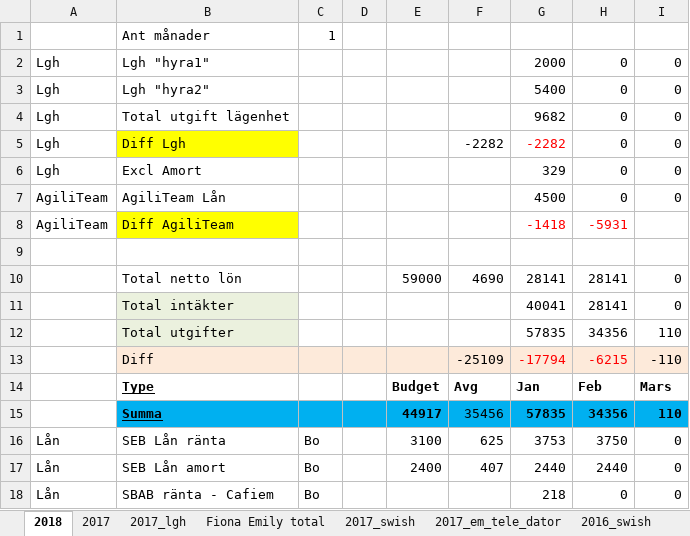
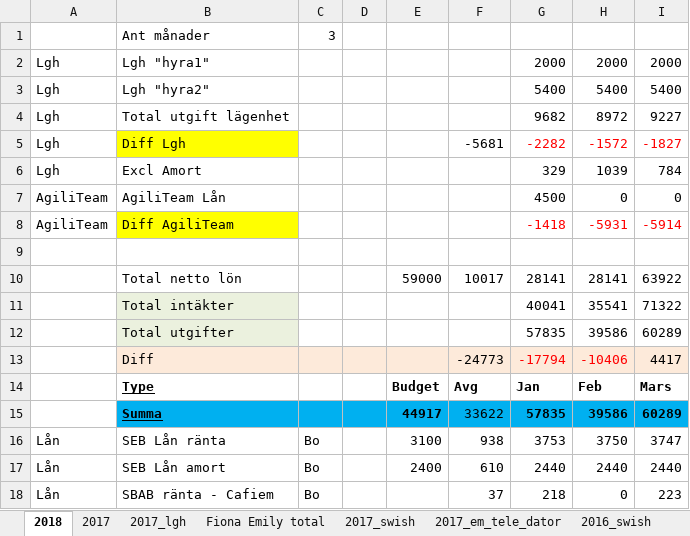
Before and after one commit to perlovdinger/_c_work, an Excel workbook: _private/economy/economy2018/stmt_month_2018.xlsx, sheet 2018, drawn as a sheet; only a part is shown; values as stored, in another font and other column widths than the file's, no borders; the diff covers the shown part only; the diff names each change by its address in the sheet, - before the commit and + after, or states it on an @@ line.

```diff
--- a/_private/economy/economy2018/stmt_month_2018.xlsx (sheet 2018)
+++ b/_private/economy/economy2018/stmt_month_2018.xlsx (sheet 2018)
-C1: 1
+C1: 3
-H2: 0
+H2: 2000
-I2: 0
+I2: 2000
-H3: 0
+H3: 5400
-I3: 0
+I3: 5400
-H4: 0
+H4: 8972
-I4: 0
+I4: 9227
-F5: -2282
+F5: -5681
-H5: 0
+H5: -1572
-H5:I5 text colour: black
+H5:I5 text colour: #FF0000
-I5: 0
+I5: -1827
-H6: 0
+H6: 1039
-I6: 0
+I6: 784
-I8: (empty)
+I8: -5914
-F10: 4690
+F10: 10017
-I10: 0
+I10: 63922
-H11: 28141
+H11: 35541
-I11: 0
+I11: 71322
-H12: 34356
+H12: 39586
-I12: 110
+I12: 60289
-F13: -25109
+F13: -24773
-H13: -6215
+H13: -10406
-I13: -110
+I13: 4417
-F15: 35456
+F15: 33622
-H15: 34356
+H15: 39586
-I15: 110
+I15: 60289
-F16: 625
+F16: 938
-I16: 0
+I16: 3747
-F17: 407
+F17: 610
-I17: 0
+I17: 2440
-F18: (empty)
+F18: 37
-I18: 0
+I18: 223
```
Also changed, not shown: 32 edited cells elsewhere in this sheet, Cafiem/2017_2018/Ekonomi/kund_faktura/FakturaBeräkning.xlsx, Cafiem/2017_2018/Ekonomi/lön_eller_utdelning/lön_utdelning.xlsx, 13 other files.
